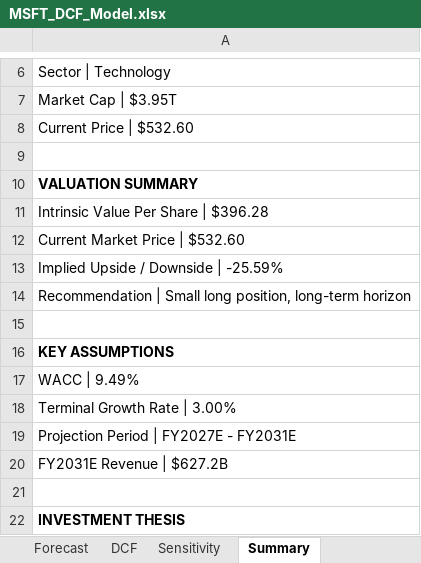
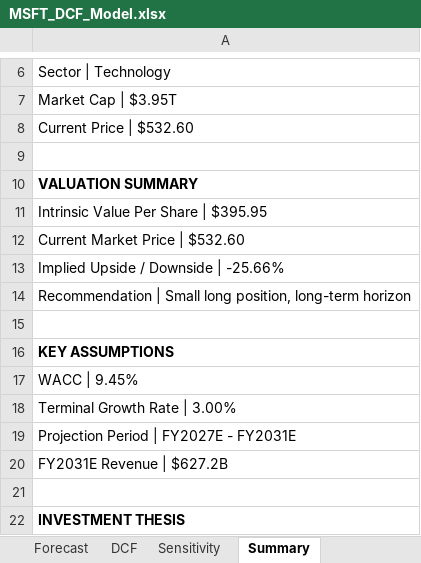
Before and after one commit to mtrinkner/msft-dcf-valuation, an Excel workbook: excel/MSFT_DCF_Model.xlsx, sheet Summary, drawn as a sheet; only a part is shown, gaps mark what is left out; values as stored, in another font and other column widths than the file's, no borders; the diff names each change by its address in the sheet, - before the commit and + after, or states it on an @@ line.

```diff
--- a/excel/MSFT_DCF_Model.xlsx (sheet Summary)
+++ b/excel/MSFT_DCF_Model.xlsx (sheet Summary)
-A11: Intrinsic Value Per Share | $396.28
+A11: Intrinsic Value Per Share | $395.95
-A13: Implied Upside / Downside | -25.59%
+A13: Implied Upside / Downside | -25.66%
-A17: WACC | 9.49%
+A17: WACC | 9.45%
```
Also changed, not shown: sheet Sensitivity, sheet Assumptions, sheet DCF, 1 other file.
